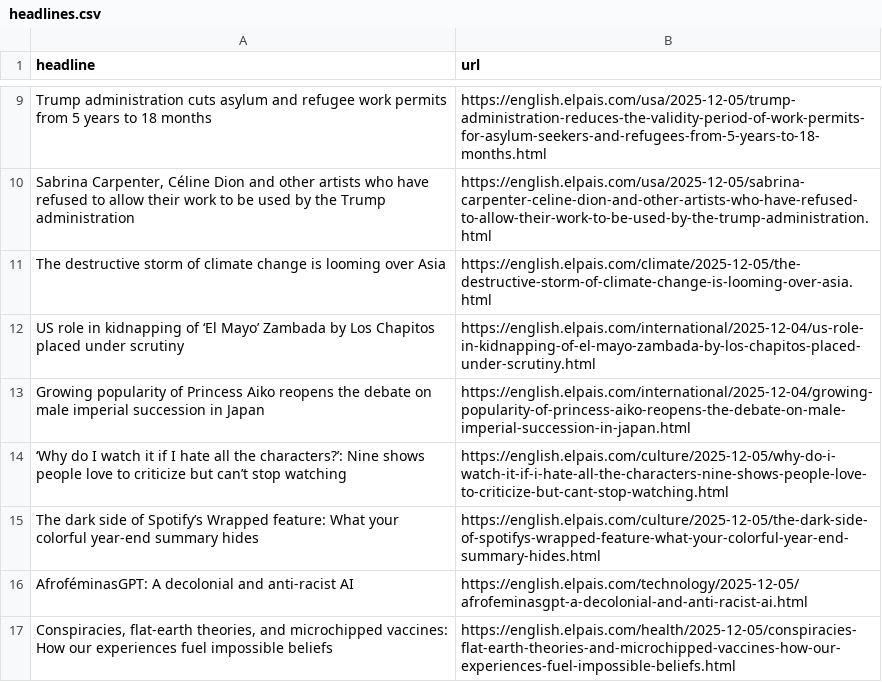
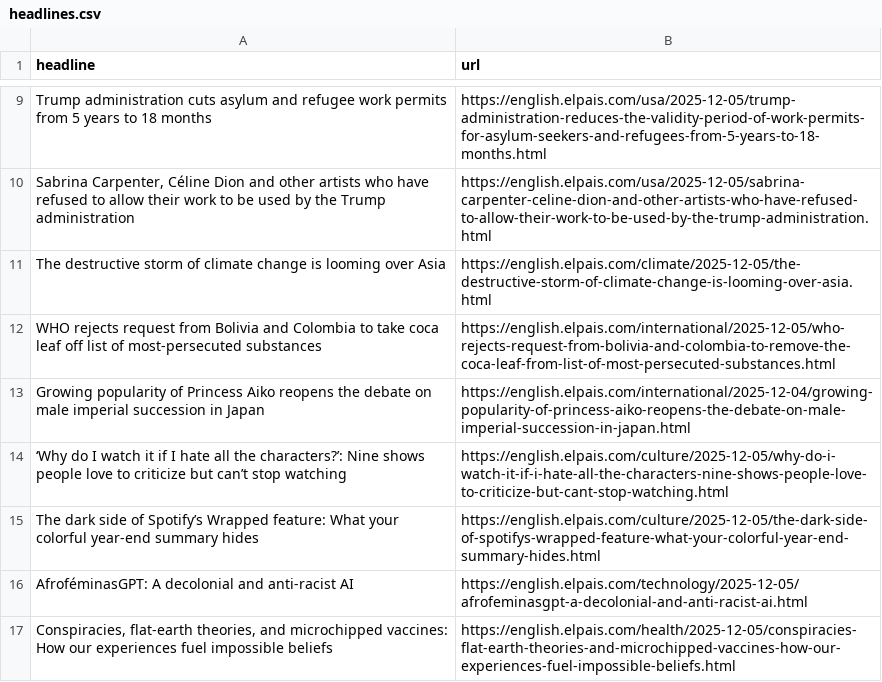
Before and after one commit to jsoma/el-pais-autoscraper, a CSV file: headlines.csv, drawn as a sheet; only a part is shown, gaps mark what is left out; removed rows and columns are numbered as before the commit, all else as after; the diff names each change by its address in the sheet, - before the commit and + after, or states it on an @@ line.

```diff
--- a/headlines.csv
+++ b/headlines.csv
-row 12: US role in kidnapping of ‘El Mayo’ Zambada by Los Chapitos placed under scrutiny | https://english.elpais.com/international/2025-12-04/us-role-in-kidnapping-of-el-mayo-zambada-by-los-chapitos-placed-under-scrutiny.html
+row 12: WHO rejects request from Bolivia and Colombia to take coca leaf off list of most-persecuted substances | https://english.elpais.com/international/2025-12-05/who-rejects-request-from-bolivia-and-colombia-to-remove-the-coca-leaf-from-list-of-most-persecuted-substances.html
```
